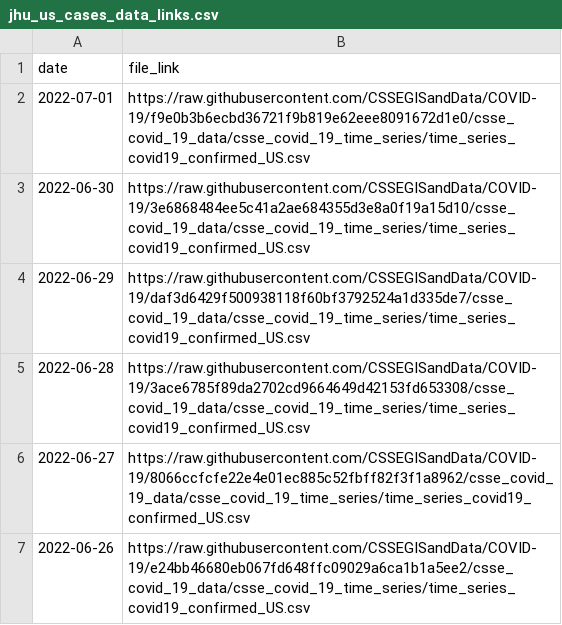
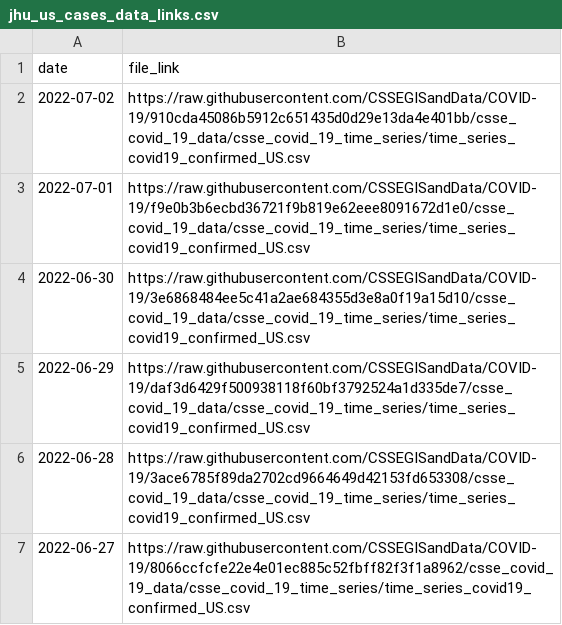
Before and after one commit to Serena-Wang/covidData, a CSV file: data/jhu_us_cases_data_links.csv, drawn as a sheet; only a part is shown; the shorter side is filled out with more unchanged rows; the diff names each change by its address in the sheet, - before the commit and + after, or states it on an @@ line.

```diff
--- a/data/jhu_us_cases_data_links.csv
+++ b/data/jhu_us_cases_data_links.csv
+row 2: 2022-07-02 | https://raw.githubusercontent.com/CSSEGISandData/COVID-19/910cda45086b5912c651435d0d29e13da4e401bb/csse_covid_19_data/csse_covid_19_time_series/time_series_covid19_confirmed_US.csv
```
Also changed, not shown: data/jhu_global_cases_data_links.csv, data/jhu_global_deaths_data_links.csv, 1 other file.
